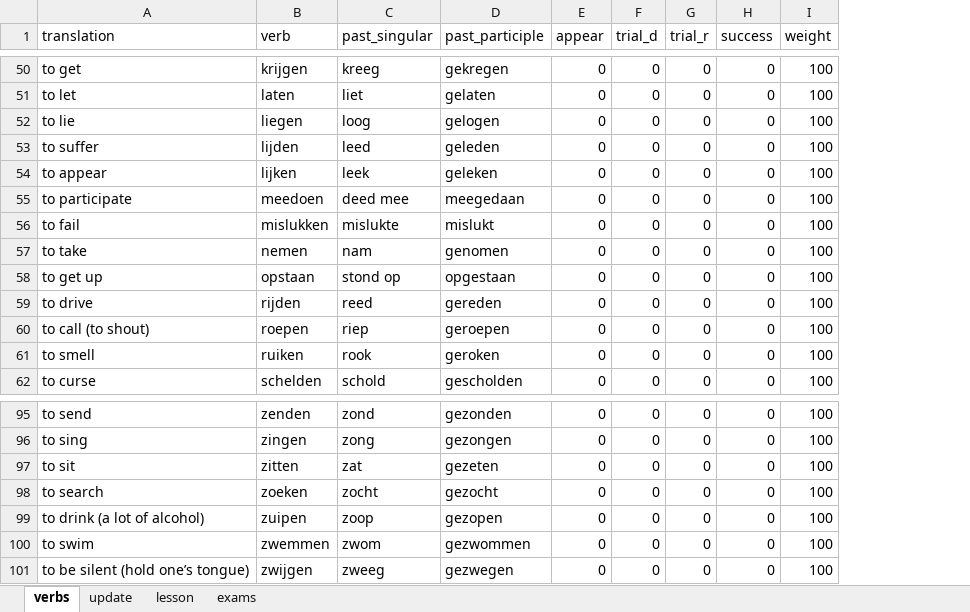
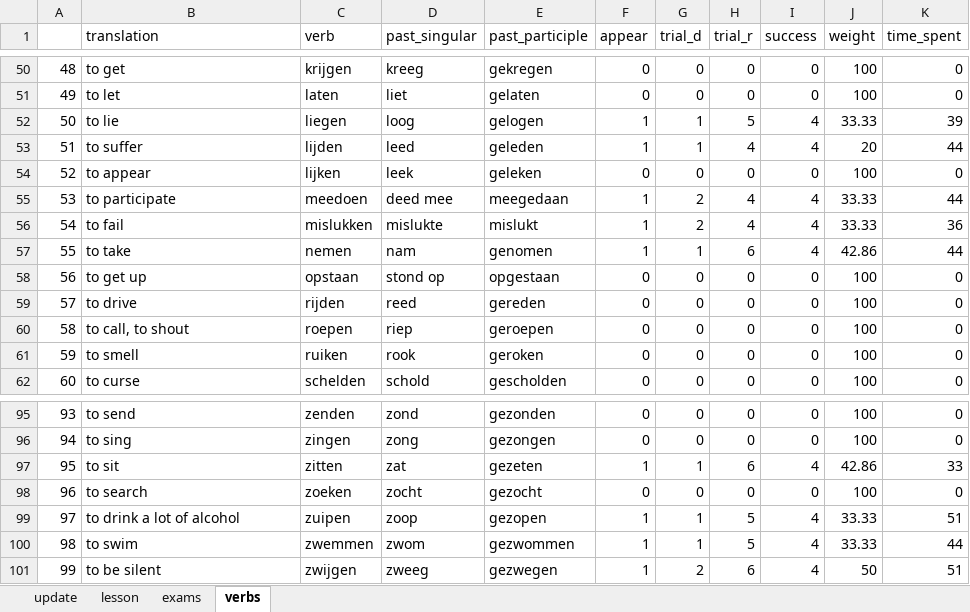
Before and after one commit to alexey198631/hobby_dutch_project, an Excel workbook: data_files/dutch.xlsx, sheet verbs, drawn as a sheet; only a part is shown, gaps mark what is left out; values as stored, in another font and other column widths than the file's, no cell formats; removed rows and columns are numbered as before the commit, all else as after; the diff covers the shown part only; the diff names each change by its address in the sheet, - before the commit and + after, or states it on an @@ line.

```diff
--- a/data_files/dutch.xlsx (sheet verbs)
+++ b/data_files/dutch.xlsx (sheet verbs)
@@ sheet tab order changed: update | lesson | exams | verbs @@
+column A, rows 50-62: 48 | 49 | 50 | 51 | 52 | 53 | 54 | 55 | 56 | 57 | 58 | 59 | 60; rows 95-98: 93 | 94 | 95 | 96; row 100: 98
+column K (time_spent), rows 50-62: 0 | 0 | 39 | 44 | 0 | 44 | 36 | 44 | 0 | 0 | 0 | 0 | 0; rows 95-98: 0 | 0 | 33 | 0; row 100: 44
-F52:F53 (appear): 0
+F52:F53 (appear): 1
-G52:G53 (trial_d): 0
+G52:G53 (trial_d): 1
-H52 (trial_r): 0
+H52 (trial_r): 5
-I52:I53 (success): 0
+I52:I53 (success): 4
-J52 (weight): 100
+J52 (weight): 33.33
-H53 (trial_r): 0
+H53 (trial_r): 4
-J53 (weight): 100
+J53 (weight): 20
-F55:F57 (appear): 0
+F55:F57 (appear): 1
-G55:G56 (trial_d): 0
+G55:G56 (trial_d): 2
-H55:H56 (trial_r): 0
+H55:H56 (trial_r): 4
-I55:I57 (success): 0
+I55:I57 (success): 4
-J55:J56 (weight): 100
+J55:J56 (weight): 33.33
-G57 (trial_d): 0
+G57 (trial_d): 1
-H57 (trial_r): 0
+H57 (trial_r): 6
-J57 (weight): 100
+J57 (weight): 42.86
-B60 (translation): to call (to shout)
+B60 (translation): to call, to shout
-F97 (appear): 0
+F97 (appear): 1
-G97 (trial_d): 0
+G97 (trial_d): 1
-H97 (trial_r): 0
+H97 (trial_r): 6
-I97 (success): 0
+I97 (success): 4
-J97 (weight): 100
+J97 (weight): 42.86
-row 99: to drink (a lot of alcohol) | zuipen | zoop | gezopen | 0 | 0 | 0 | 0 | 100
+row 99: 97 | to drink a lot of alcohol | zuipen | zoop | gezopen | 1 | 1 | 5 | 4 | 33.33 | 51
-F100 (appear): 0
+F100 (appear): 1
-G100 (trial_d): 0
+G100 (trial_d): 1
-H100 (trial_r): 0
+H100 (trial_r): 5
-I100 (success): 0
+I100 (success): 4
-J100 (weight): 100
+J100 (weight): 33.33
-row 101: to be silent (hold one’s tongue) | zwijgen | zweeg | gezwegen | 0 | 0 | 0 | 0 | 100
+row 101: 99 | to be silent | zwijgen | zweeg | gezwegen | 1 | 2 | 6 | 4 | 50 | 51
```
Also changed, not shown: 107 edited cells elsewhere in this sheet, sheet update, sheet exams, sheet lesson, cell formats.
